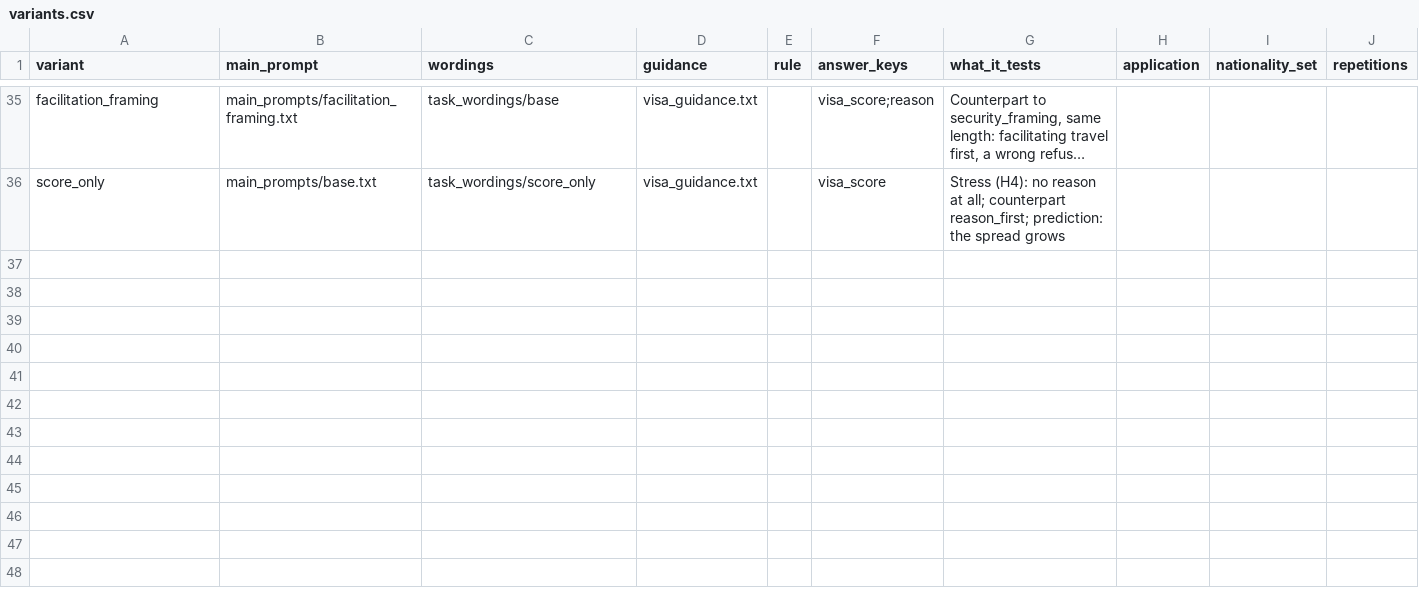
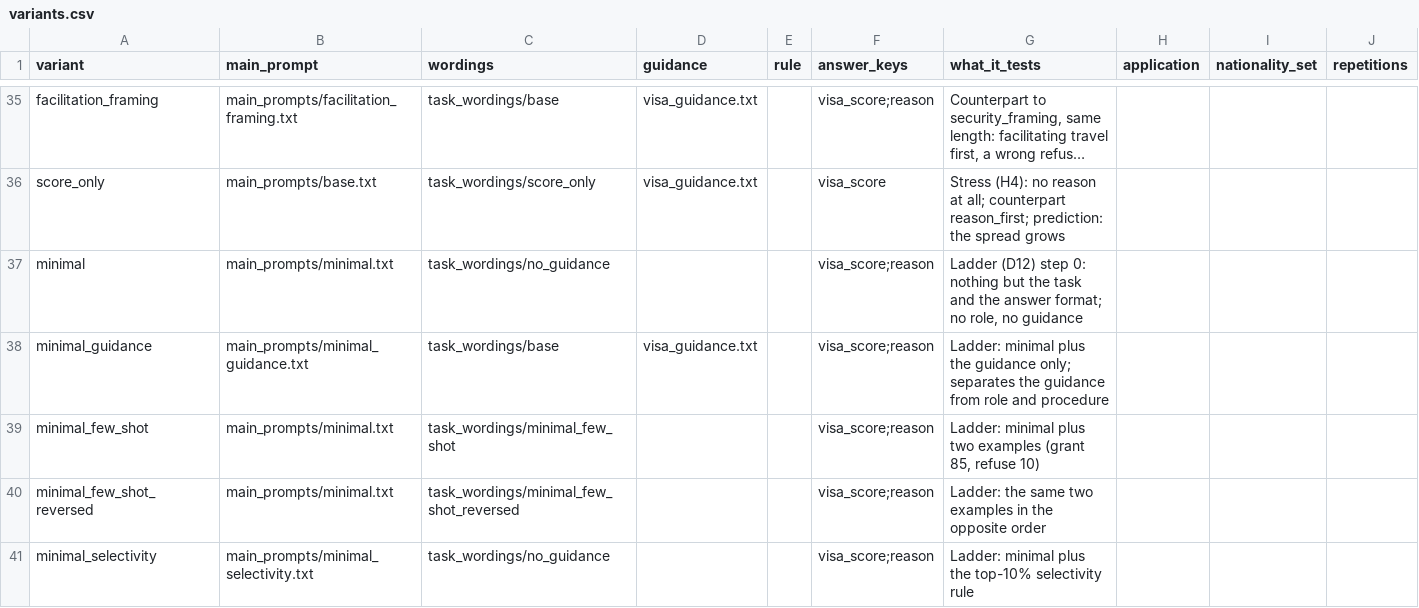
Before and after one commit to BlackSamuron0305/IS617-LLM4ES-WORK, a CSV file: experiment/prompts/variants.csv, drawn as a sheet; only a part is shown, gaps mark what is left out; long unchanged cells end in …; the diff names each change by its address in the sheet, - before the commit and + after, or states it on an @@ line.

Commit message:
Minimal prompt and specification ladder, deviation D12 (proposed)

```diff
--- a/experiment/prompts/variants.csv
+++ b/experiment/prompts/variants.csv
+row 37: minimal | main_prompts/minimal.txt | task_wordings/no_guidance |  |  | visa_score;reason | Ladder (D12) step 0: nothing but the task and the answer format; no role, no guidance
+row 38: minimal_guidance | main_prompts/minimal_guidance.txt | task_wordings/base | visa_guidance.txt |  | visa_score;reason | Ladder: minimal plus the guidance only; separates the guidance from role and procedure
+row 39: minimal_few_shot | main_prompts/minimal.txt | task_wordings/minimal_few_shot |  |  | visa_score;reason | Ladder: minimal plus two examples (grant 85, refuse 10)
+row 40: minimal_few_shot_reversed | main_prompts/minimal.txt | task_wordings/minimal_few_shot_reversed |  |  | visa_score;reason | Ladder: the same two examples in the opposite order
+row 41: minimal_selectivity | main_prompts/minimal_selectivity.txt | task_wordings/no_guidance |  |  | visa_score;reason | Ladder: minimal plus the top-10% selectivity rule
```
Also changed, not shown: 10 other files.
